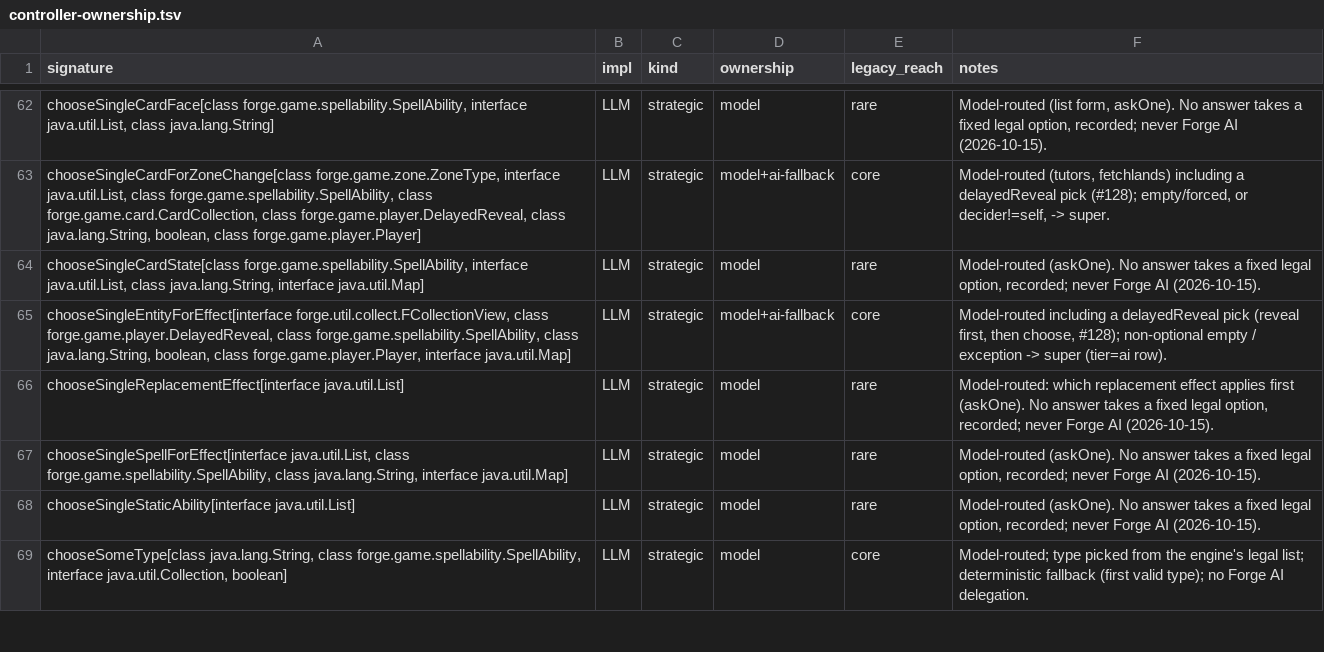
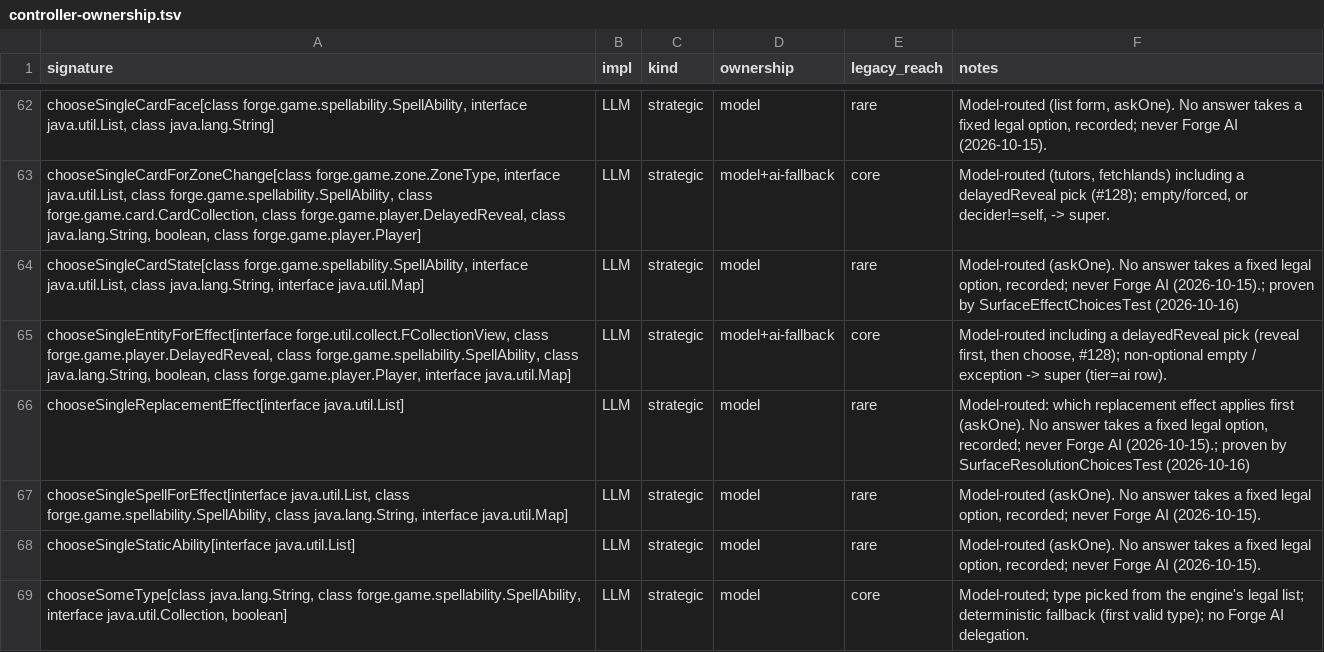
Before and after one commit to lumlaolao/spike-eval, a TSV file: docs/harness/controller-ownership.tsv, drawn as a sheet; only a part is shown, gaps mark what is left out; the diff covers the shown part only.

Commit message:
data(harness): the ledger's confirmBidAction is the seat's; the wave-tested rows carry proven-by

```diff
--- a/docs/harness/controller-ownership.tsv
+++ b/docs/harness/controller-ownership.tsv
@@ -63,5 +63,5 @@ chooseSingleCardFace[class forge.game.spellability.SpellAbility, interface java.
 chooseSingleCardForZoneChange[class forge.game.zone.ZoneType, interface java.util.List, class forge.game.spellability.SpellAbility, class forge.game.card.CardCollection, class forge.game.player.DelayedReveal, class java.lang.String, boolean, class forge.game.player.Player]	LLM	strategic	model+ai-fallback	core	Model-routed (tutors, fetchlands) including a delayedReveal pick (#128); empty/forced, or decider!=self, -> super.
-chooseSingleCardState[class forge.game.spellability.SpellAbility, interface java.util.List, class java.lang.String, interface java.util.Map]	LLM	strategic	model	rare	Model-routed (askOne). No answer takes a fixed legal option, recorded; never Forge AI (2026-10-15).
+chooseSingleCardState[class forge.game.spellability.SpellAbility, interface java.util.List, class java.lang.String, interface java.util.Map]	LLM	strategic	model	rare	Model-routed (askOne). No answer takes a fixed legal option, recorded; never Forge AI (2026-10-15).; proven by SurfaceEffectChoicesTest (2026-10-16)
 chooseSingleEntityForEffect[interface forge.util.collect.FCollectionView, class forge.game.player.DelayedReveal, class forge.game.spellability.SpellAbility, class java.lang.String, boolean, class forge.game.player.Player, interface java.util.Map]	LLM	strategic	model+ai-fallback	core	Model-routed including a delayedReveal pick (reveal first, then choose, #128); non-optional empty / exception -> super (tier=ai row).
-chooseSingleReplacementEffect[interface java.util.List]	LLM	strategic	model	rare	Model-routed: which replacement effect applies first (askOne). No answer takes a fixed legal option, recorded; never Forge AI (2026-10-15).
+chooseSingleReplacementEffect[interface java.util.List]	LLM	strategic	model	rare	Model-routed: which replacement effect applies first (askOne). No answer takes a fixed legal option, recorded; never Forge AI (2026-10-15).; proven by SurfaceResolutionChoicesTest (2026-10-16)
 chooseSingleSpellForEffect[interface java.util.List, class forge.game.spellability.SpellAbility, class java.lang.String, interface java.util.Map]	LLM	strategic	model	rare	Model-routed (askOne). No answer takes a fixed legal option, recorded; never Forge AI (2026-10-15).
```
Also changed, not shown: 13 edited cells elsewhere in this file, 1 other file.
